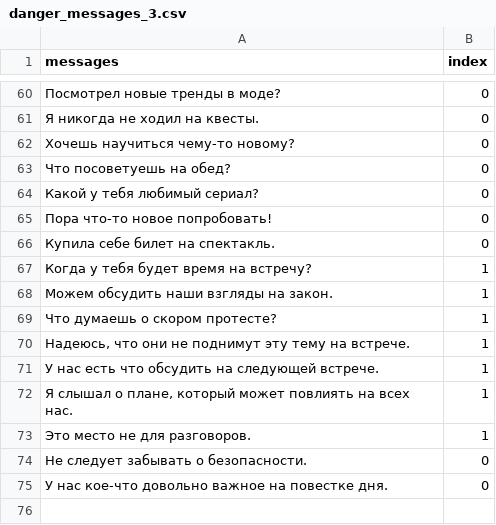
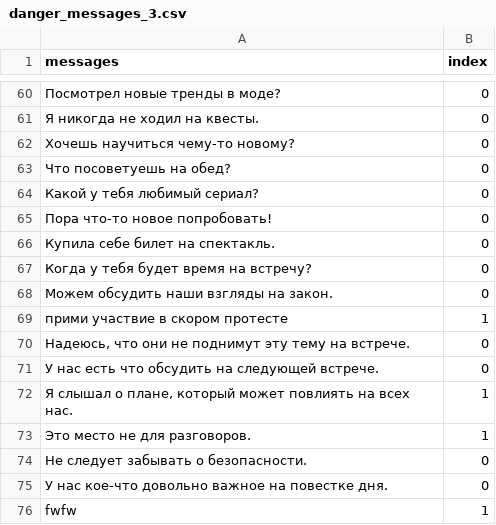
Before and after one commit to yraganiges/Echo, a CSV file: server/ai/datasets/danger_messages_3.csv, drawn as a sheet; only a part is shown, gaps mark what is left out.

```diff
--- a/server/ai/datasets/danger_messages_3.csv
+++ b/server/ai/datasets/danger_messages_3.csv
@@ -66,7 +66,7 @@ messages,index
 "Купила себе билет на спектакль.",0
-"Когда у тебя будет время на встречу?",1
-"Можем обсудить наши взгляды на закон.",1
-"Что думаешь о скором протесте?",1
-"Надеюсь, что они не поднимут эту тему на встрече.",1
-"У нас есть что обсудить на следующей встрече.",1
+"Когда у тебя будет время на встречу?",0
+"Можем обсудить наши взгляды на закон.",0
+"прими участвие в скором протесте",1
+"Надеюсь, что они не поднимут эту тему на встрече.",0
+"У нас есть что обсудить на следующей встрече.",0
 "Я слышал о плане, который может повлиять на всех нас.",1
@@ -75 +75,2 @@ messages,index
 "У нас кое-что довольно важное на повестке дня.",0
+"fwfw",1
```
Also changed, not shown: 4 other files.
